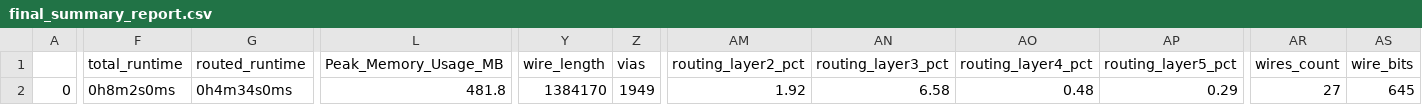
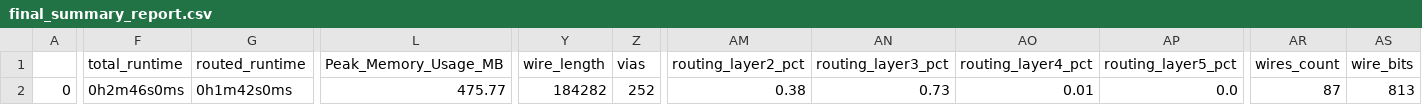
Before and after one commit to andylithia/MPWTRIAL, a CSV file: signoff/user_project_wrapper/final_summary_report.csv, drawn as a sheet; only a part is shown, gaps mark what is left out; the diff covers the shown part only; the diff names each change by its address in the sheet, - before the commit and + after, or states it on an @@ line.

```diff
--- a/signoff/user_project_wrapper/final_summary_report.csv
+++ b/signoff/user_project_wrapper/final_summary_report.csv
-F2 (total_runtime): 0h8m2s0ms
+F2 (total_runtime): 0h2m46s0ms
-G2 (routed_runtime): 0h4m34s0ms
+G2 (routed_runtime): 0h1m42s0ms
-L2 (Peak_Memory_Usage_MB): 481.8
+L2 (Peak_Memory_Usage_MB): 475.77
-Y2 (wire_length): 1384170
+Y2 (wire_length): 184282
-Z2 (vias): 1949
+Z2 (vias): 252
-AM2 (routing_layer2_pct): 1.92
+AM2 (routing_layer2_pct): 0.38
-AN2 (routing_layer3_pct): 6.58
+AN2 (routing_layer3_pct): 0.73
-AO2 (routing_layer4_pct): 0.48
+AO2 (routing_layer4_pct): 0.01
-AP2 (routing_layer5_pct): 0.29
+AP2 (routing_layer5_pct): 0.0
-AR2 (wires_count): 27
+AR2 (wires_count): 87
-AS2 (wire_bits): 645
+AS2 (wire_bits): 813
```
Also changed, not shown: 2 edited cells elsewhere in this file, signoff/hp35_core/final_summary_report.csv, 29 other files.
